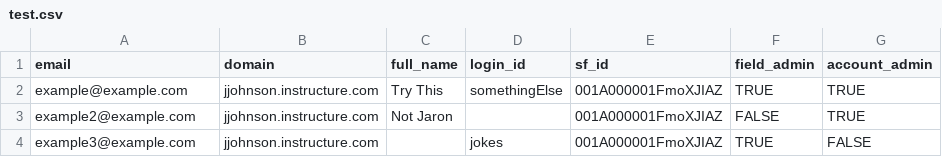
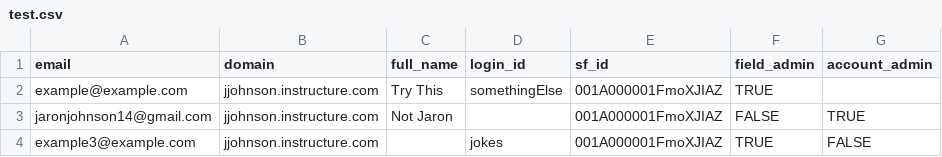
Before and after one commit to jaronrayj/field-admin-puppeteer, a CSV file: csv-storage/test.csv, drawn as a sheet.

```diff
--- a/csv-storage/test.csv
+++ b/csv-storage/test.csv
@@ -1,4 +1,4 @@
 email,domain,full_name,login_id,sf_id,field_admin,account_admin
-example@example.com,jjohnson.instructure.com,Try This,somethingElse,001A000001FmoXJIAZ,TRUE,TRUE
-example2@example.com,jjohnson.instructure.com,Not Jaron,,001A000001FmoXJIAZ,FALSE,TRUE
+example@example.com,jjohnson.instructure.com,Try This,somethingElse,001A000001FmoXJIAZ,TRUE,
+jaronjohnson14@gmail.com,jjohnson.instructure.com,Not Jaron,,001A000001FmoXJIAZ,FALSE,TRUE
 example3@example.com,jjohnson.instructure.com,,jokes,001A000001FmoXJIAZ,TRUE,FALSE
```
Also changed, not shown: 1 other file.
